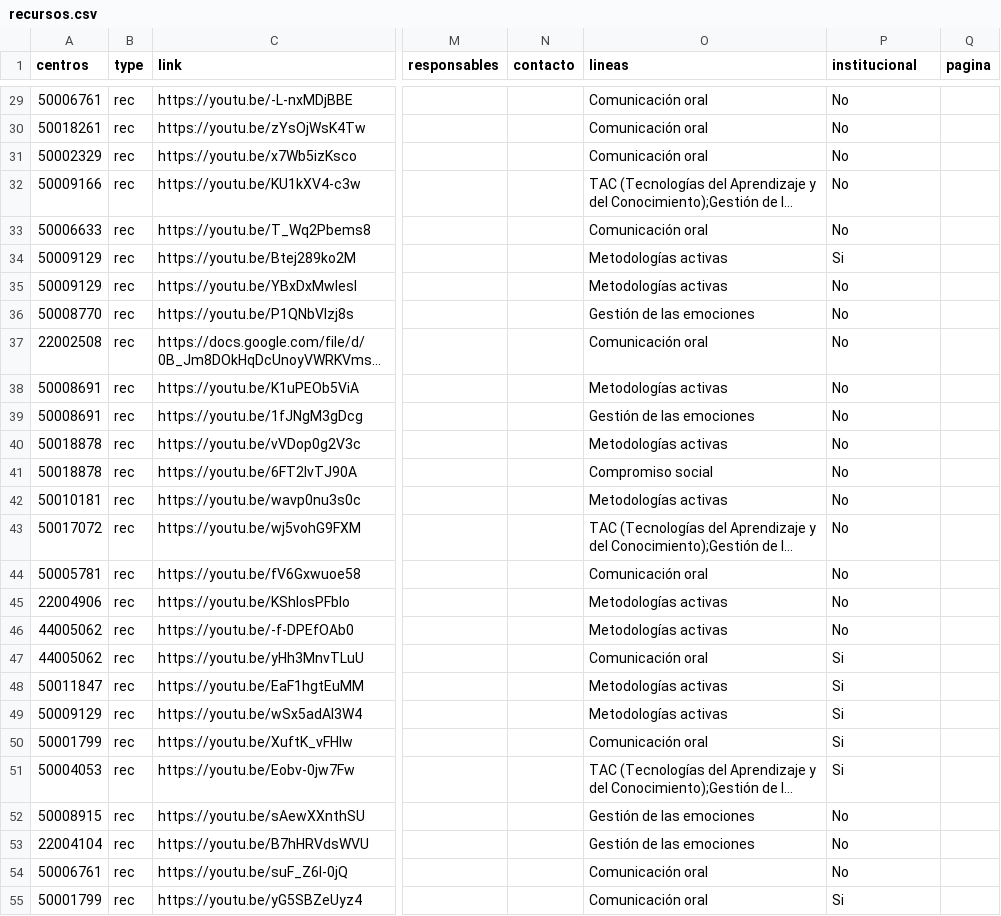
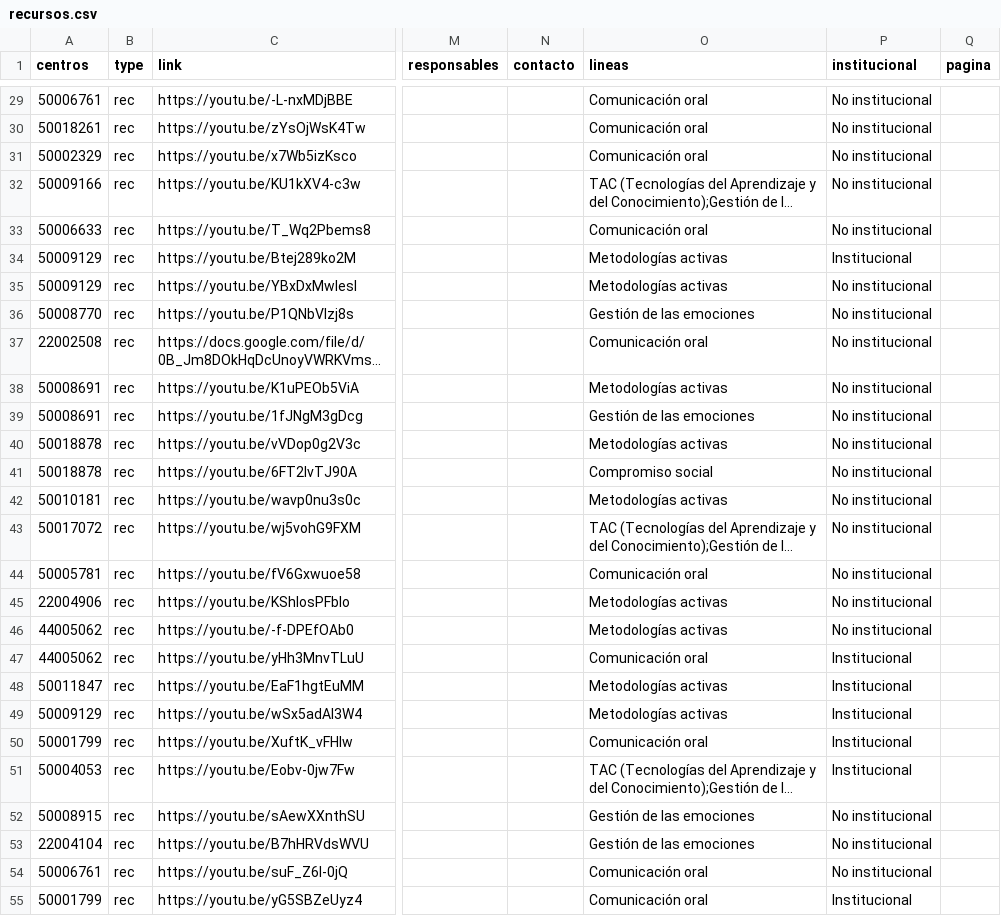
Before and after one commit to lmorillas/mapa-innovacion-aragon, a CSV file: recursos.csv, drawn as a sheet; only a part is shown, gaps mark what is left out; long unchanged cells end in …; the diff covers the shown part only; the diff names each change by its address in the sheet, - before the commit and + after, or states it on an @@ line.

```diff
--- a/recursos.csv
+++ b/recursos.csv
-P29:P33 (institucional): No
+P29:P33 (institucional): No institucional
-P34 (institucional): Si
+P34 (institucional): Institucional
-P35:P46 (institucional): No
+P35:P46 (institucional): No institucional
-P47:P51 (institucional): Si
+P47:P51 (institucional): Institucional
-P52:P54 (institucional): No
+P52:P54 (institucional): No institucional
-P55 (institucional): Si
+P55 (institucional): Institucional
```
Also changed, not shown: 86 edited cells elsewhere in this file, 1 other file.
